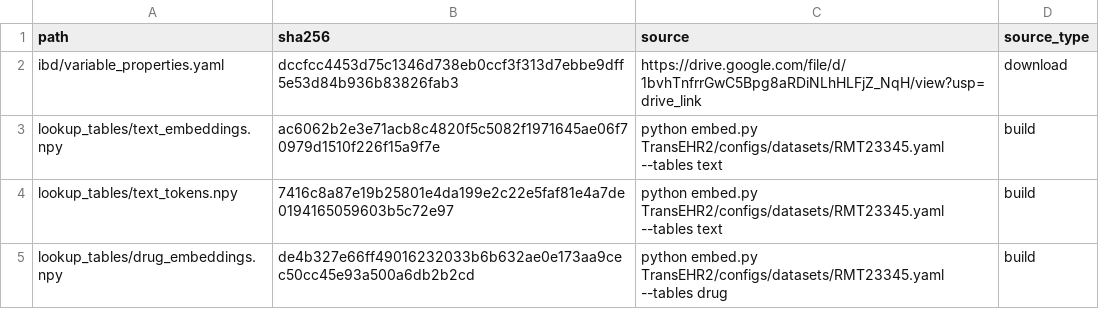
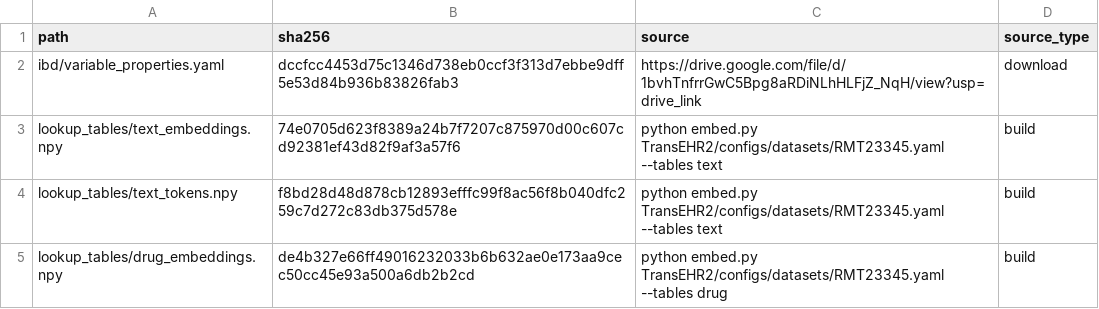
Before and after one commit to phairlab/TransEHR2-IBDreadmission, a CSV file: manifest.csv, drawn as a sheet.

Commit message:
Update manifest

```diff
--- a/manifest.csv
+++ b/manifest.csv
@@ -2,4 +2,4 @@ path,sha256,source,source_type
 ibd/variable_properties.yaml,dccfcc4453d75c1346d738eb0ccf3f313d7ebbe9dff5e53d84b936b83826fab3,https://drive.google.com/file/d/1bvhTnfrrGwC5Bpg8aRDiNLhHLFjZ_NqH/view?usp=drive_link,download
-lookup_tables/text_embeddings.npy,ac6062b2e3e71acb8c4820f5c5082f1971645ae06f70979d1510f226f15a9f7e,python embed.py TransEHR2/configs/datasets/RMT23345.yaml --tables text,build
-lookup_tables/text_tokens.npy,7416c8a87e19b25801e4da199e2c22e5faf81e4a7de0194165059603b5c72e97,python embed.py TransEHR2/configs/datasets/RMT23345.yaml --tables text,build
+lookup_tables/text_embeddings.npy,74e0705d623f8389a24b7f7207c875970d00c607cd92381ef43d82f9af3a57f6,python embed.py TransEHR2/configs/datasets/RMT23345.yaml --tables text,build
+lookup_tables/text_tokens.npy,f8bd28d48d878cb12893efffc99f8ac56f8b040dfc259c7d272c83db375d578e,python embed.py TransEHR2/configs/datasets/RMT23345.yaml --tables text,build
 lookup_tables/drug_embeddings.npy,de4b327e66ff49016232033b6b632ae0e173aa9cec50cc45e93a500a6db2b2cd,python embed.py TransEHR2/configs/datasets/RMT23345.yaml --tables drug,build
```
